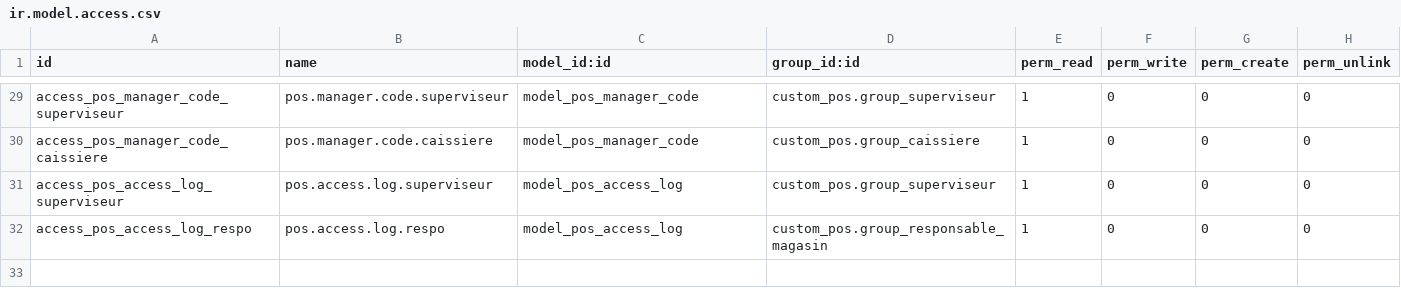
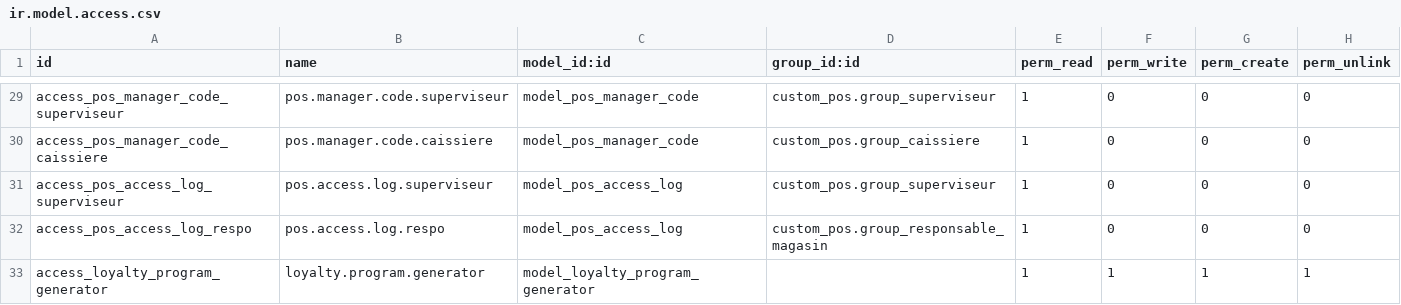
Before and after one commit to Partenaire-Succes/addons-sangel-19, a CSV file: custom_pos/security/ir.model.access.csv, drawn as a sheet; only a part is shown, gaps mark what is left out; the diff names each change by its address in the sheet, - before the commit and + after, or states it on an @@ line.

```diff
--- a/custom_pos/security/ir.model.access.csv
+++ b/custom_pos/security/ir.model.access.csv
+row 33: access_loyalty_program_generator | loyalty.program.generator | model_loyalty_program_generator |  | 1 | 1 | 1 | 1
```
Also changed, not shown: 6 other files.
